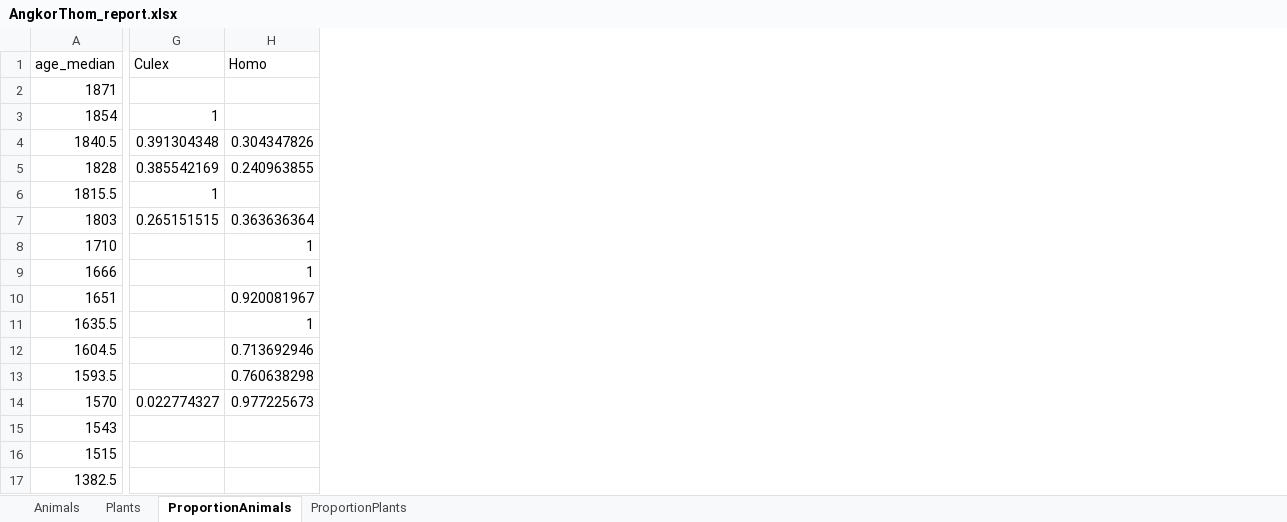
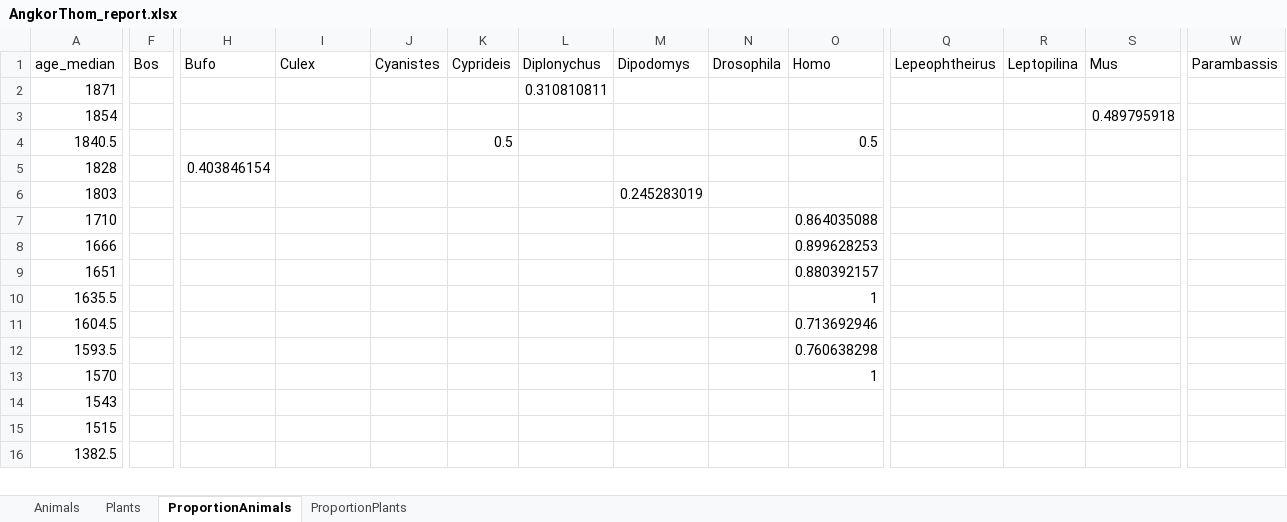
Before and after one commit to GeoGenetics/butterfly, an Excel workbook: Cambodia/output/plots/AngkorThom_report.xlsx, sheet ProportionAnimals, drawn as a sheet; only a part is shown, gaps mark what is left out; values as stored, in another font and other column widths than the file's, no borders; removed rows and columns are numbered as before the commit, all else as after; rows hold the shown columns only; the diff covers the shown part only; the diff names each change by its address in the sheet, - before the commit and + after, or states it on an @@ line.

```diff
--- a/Cambodia/output/plots/AngkorThom_report.xlsx (sheet ProportionAnimals)
+++ b/Cambodia/output/plots/AngkorThom_report.xlsx (sheet ProportionAnimals)
+column F (Bos), empty
+column H (Bufo), row 5: 0.403846154
+column J (Cyanistes), empty
+column K (Cyprideis), row 4: 0.5
+column L (Diplonychus), row 2: 0.310810811
+column M (Dipodomys), row 6: 0.245283019
+column N (Drosophila), empty
+column Q (Lepeophtheirus), empty
+column R (Leptopilina), empty
+column S (Mus), row 3: 0.489795918
+column W (Parambassis), empty
-I3 (Culex): 1
+I3 (Culex): (empty)
-I4 (Culex): 0.391304348
+I4 (Culex): (empty)
-O4 (Homo): 0.304347826
+O4 (Homo): 0.5
-I5 (Culex): 0.385542169
+I5 (Culex): (empty)
-O5 (Homo): 0.240963855
+O5 (Homo): (empty)
-row 6: 1815.5 | 1
-I6 (Culex): 0.265151515
+I6 (Culex): (empty)
-O6 (Homo): 0.363636364
+O6 (Homo): (empty)
-O7 (Homo): 1
+O7 (Homo): 0.864035088
-O8 (Homo): 1
+O8 (Homo): 0.899628253
-O9 (Homo): 0.920081967
+O9 (Homo): 0.880392157
-I13 (Culex): 0.022774327
+I13 (Culex): (empty)
-O13 (Homo): 0.977225673
+O13 (Homo): 1
```
Also changed, not shown: 2 removed rows, 7 added columns and 35 edited cells elsewhere in this sheet, sheet ProportionPlants, sheet Plants, sheet Animals, Cambodia/output/plots/Reflecting_report.xlsx, 28 other files.
